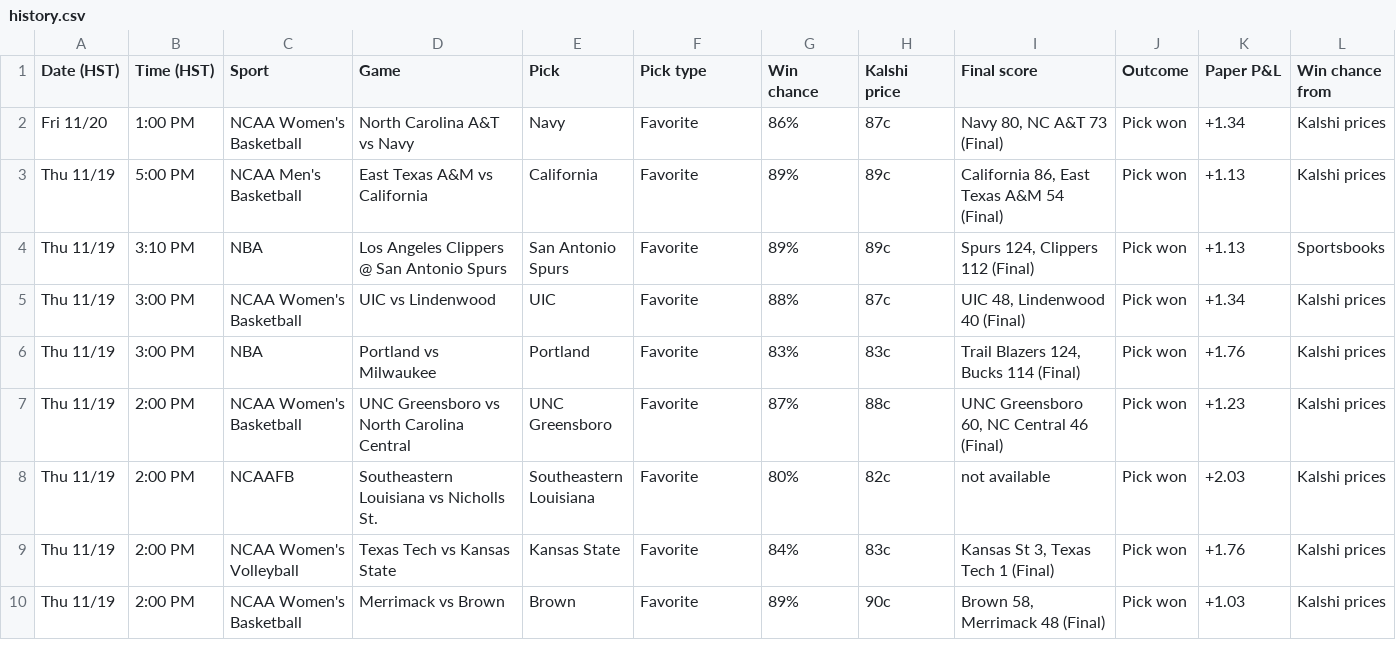
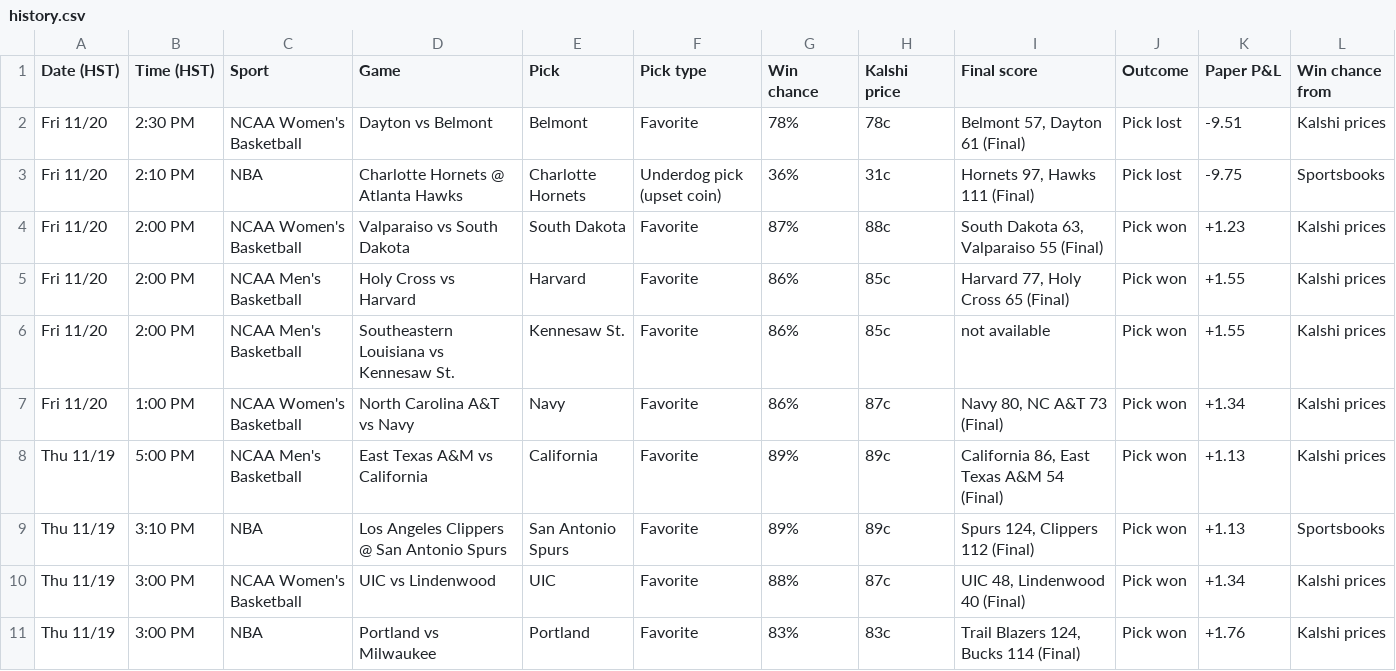
Before and after one commit to Seed808/kalshi-bot, a CSV file: docs/history.csv, drawn as a sheet; only a part is shown; the shorter side is filled out with more unchanged rows.

```diff
--- a/docs/history.csv
+++ b/docs/history.csv
@@ -1,2 +1,7 @@
 Date (HST),Time (HST),Sport,Game,Pick,Pick type,Win chance,Kalshi price,Final score,Outcome,Paper P&L,Win chance from
+Fri 11/20,2:30 PM,NCAA Women's Basketball,Dayton vs Belmont,Belmont,Favorite,78%,78c,"Belmont 57, Dayton 61 (Final)",Pick lost,-9.51,Kalshi prices
+Fri 11/20,2:10 PM,NBA,Charlotte Hornets @ Atlanta Hawks,Charlotte Hornets,Underdog pick (upset coin),36%,31c,"Hornets 97, Hawks 111 (Final)",Pick lost,-9.75,Sportsbooks
+Fri 11/20,2:00 PM,NCAA Women's Basketball,Valparaiso vs South Dakota,South Dakota,Favorite,87%,88c,"South Dakota 63, Valparaiso 55 (Final)",Pick won,+1.23,Kalshi prices
+Fri 11/20,2:00 PM,NCAA Men's Basketball,Holy Cross vs Harvard,Harvard,Favorite,86%,85c,"Harvard 77, Holy Cross 65 (Final)",Pick won,+1.55,Kalshi prices
+Fri 11/20,2:00 PM,NCAA Men's Basketball,Southeastern Louisiana vs Kennesaw St.,Kennesaw St.,Favorite,86%,85c,not available,Pick won,+1.55,Kalshi prices
 Fri 11/20,1:00 PM,NCAA Women's Basketball,North Carolina A&T vs Navy,Navy,Favorite,86%,87c,"Navy 80, NC A&T 73 (Final)",Pick won,+1.34,Kalshi prices
```
Also changed, not shown: 5 other files.
